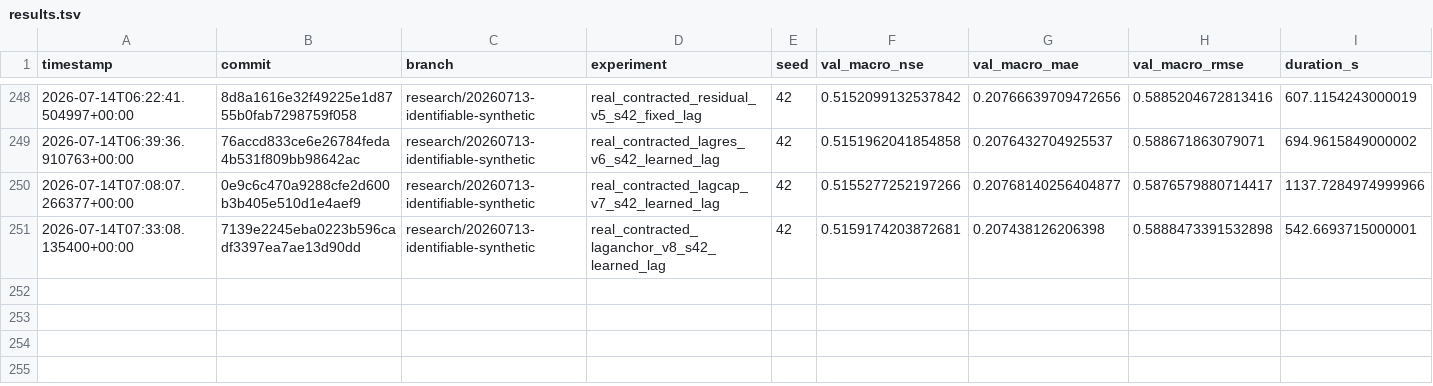
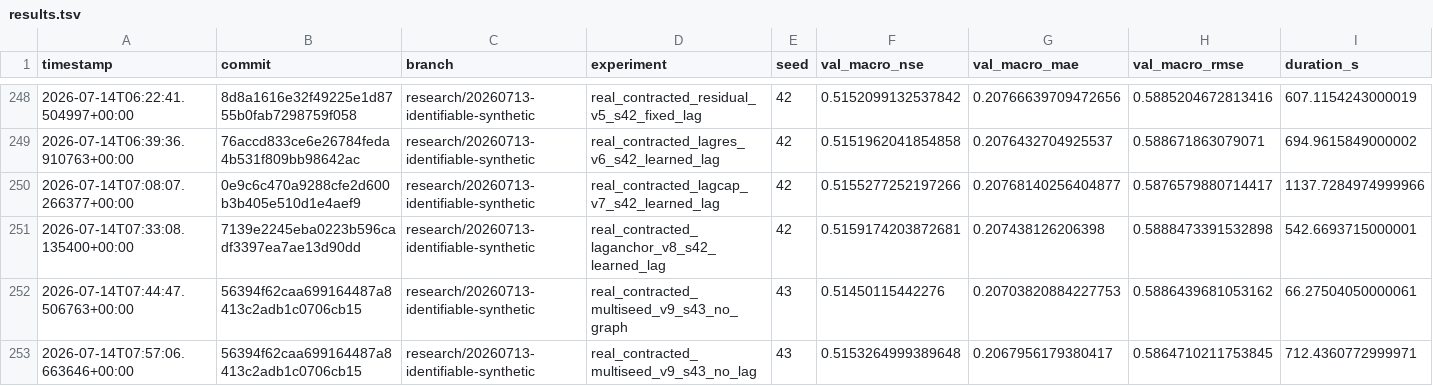
Before and after one commit to jingzhe-dev/RiverLagNet, a TSV file: experiments/results.tsv, drawn as a sheet; only a part is shown, gaps mark what is left out; rows hold the shown columns only; the diff names each change by its address in the sheet, - before the commit and + after, or states it on an @@ line.

Commit message:
exp: add seed 43 paired graph result

```diff
--- a/experiments/results.tsv
+++ b/experiments/results.tsv
+row 252: 2026-07-14T07:44:47.506763+00:00 | 56394f62caa699164487a8413c2adb1c0706cb15 | research/20260713-identifiable-synthetic | real_contracted_multiseed_v9_s43_no_graph | 43 | 0.51450115442276 | 0.20703820884227753 | 0.5886439681053162 | 66.27504050000061
+row 253: 2026-07-14T07:57:06.663646+00:00 | 56394f62caa699164487a8413c2adb1c0706cb15 | research/20260713-identifiable-synthetic | real_contracted_multiseed_v9_s43_no_lag | 43 | 0.5153264999389648 | 0.2067956179380417 | 0.5864710211753845 | 712.4360772999971
```
